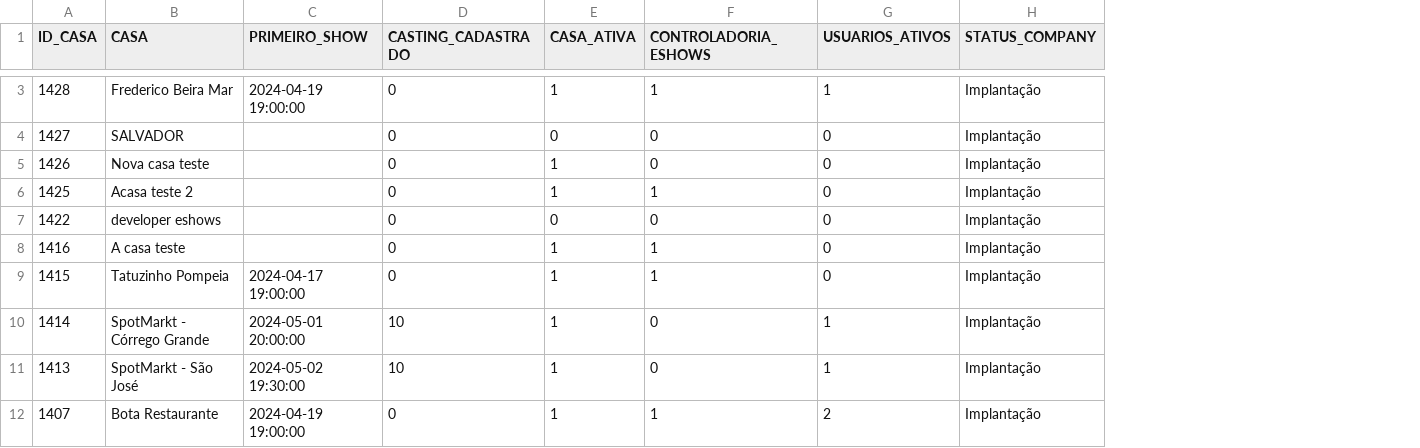
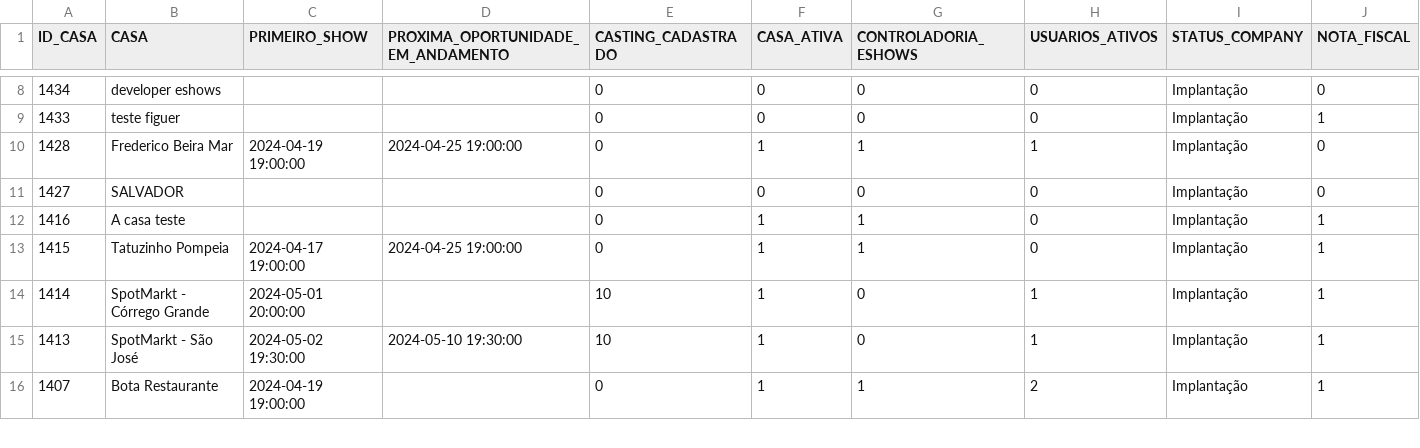
Before and after one commit to SystemGuuh/streamlit-monday-eshows, a CSV file: assets/csvs/bdRadar.csv, drawn as a sheet; only a part is shown, gaps mark what is left out; removed rows and columns are numbered as before the commit, all else as after; the diff covers the shown part only; the diff names each change by its address in the sheet, - before the commit and + after, or states it on an @@ line.

```diff
--- a/assets/csvs/bdRadar.csv
+++ b/assets/csvs/bdRadar.csv
+column D, row 1: PROXIMA_OPORTUNIDADE_EM_ANDAMENTO; rows 10-15: 2024-04-25 19:00:00 |  |  | 2024-04-25 19:00:00 |  | 2024-05-10 19:30:00
+column J (NOTA_FISCAL), rows 10-16: 0 | 0 | 1 | 1 | 1 | 1 | 1
+row 8: 1434 | developer eshows |  |  | 0 | 0 | 0 | 0 | Implantação | 0
+row 9: 1433 | teste figuer |  |  | 0 | 0 | 0 | 0 | Implantação | 1
-row 5: 1426 | Nova casa teste |  | 0 | 1 | 0 | 0 | Implantação
-row 6: 1425 | Acasa teste 2 |  | 0 | 1 | 1 | 0 | Implantação
-row 7: 1422 | developer eshows |  | 0 | 0 | 0 | 0 | Implantação
```
Also changed, not shown: 9 added rows and 4 edited cells elsewhere in this file, 3 other files.
